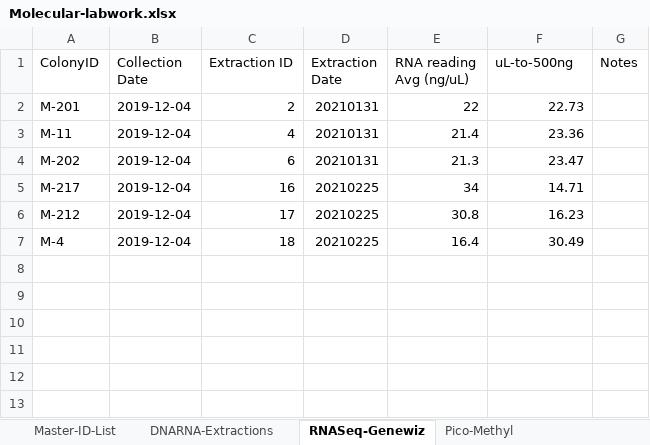
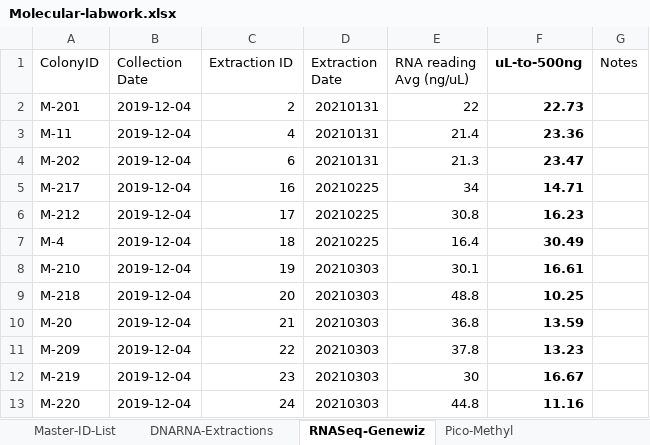
Before and after one commit to hputnam/HI_Bleaching_Timeseries, an Excel workbook: data/Molecular-labwork.xlsx, sheet RNASeq-Genewiz, drawn as a sheet; values as stored, in another font and other column widths than the file's, no borders; the diff names each change by its address in the sheet, - before the commit and + after, or states it on an @@ line.

```diff
--- a/data/Molecular-labwork.xlsx (sheet RNASeq-Genewiz)
+++ b/data/Molecular-labwork.xlsx (sheet RNASeq-Genewiz)
-F1:F7 bold: off
+F1:F7 bold: on
+row 8: M-210 | 2019-12-04 | 19 | 20210303 | 30.1 | 16.61
+row 9: M-218 | 2019-12-04 | 20 | 20210303 | 48.8 | 10.25
+row 10: M-20 | 2019-12-04 | 21 | 20210303 | 36.8 | 13.59
+row 11: M-209 | 2019-12-04 | 22 | 20210303 | 37.8 | 13.23
+row 12: M-219 | 2019-12-04 | 23 | 20210303 | 30 | 16.67
+row 13: M-220 | 2019-12-04 | 24 | 20210303 | 44.8 | 11.16
```
Also changed, not shown: sheet DNARNA-Extractions, sheet Pico-Methyl, sheet Master-ID-List.
